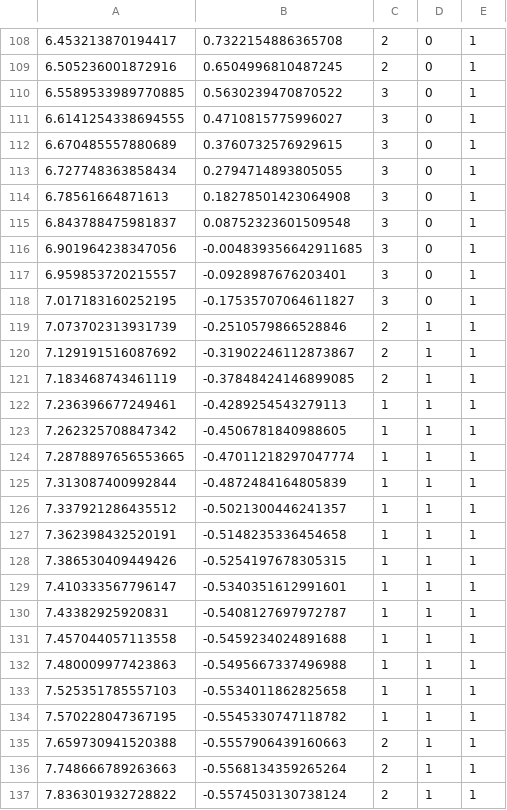
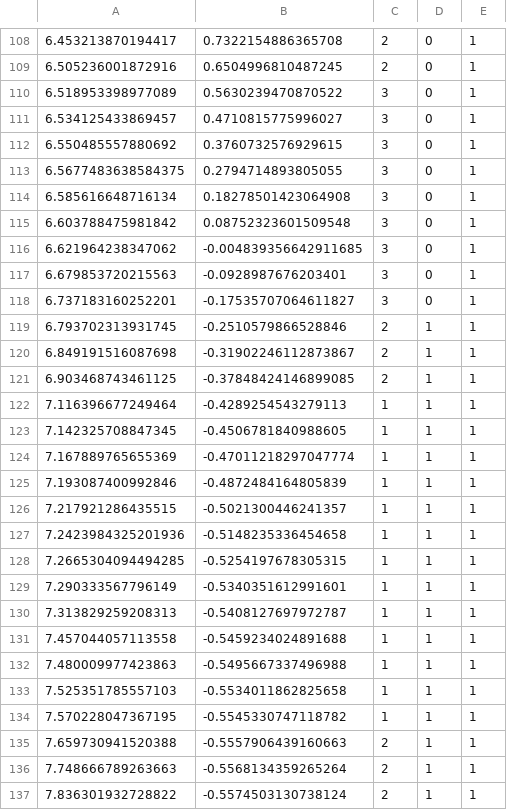
Before and after one commit to Monarch-Robotics-1245/FRC-2021, a CSV file: src/main/deploy/GalacticBBlue.csv, drawn as a sheet; only a part is shown, gaps mark what is left out.

Commit message:
Update GalacticBBlue.csv

```diff
--- a/src/main/deploy/GalacticBBlue.csv
+++ b/src/main/deploy/GalacticBBlue.csv
@@ -109,23 +109,23 @@
 6.505236001872916,0.6504996810487245,2,0,1
-6.5589533989770885,0.5630239470870522,3,0,1
-6.6141254338694555,0.4710815775996027,3,0,1
-6.670485557880689,0.3760732576929615,3,0,1
-6.727748363858434,0.2794714893805055,3,0,1
-6.78561664871613,0.18278501423064908,3,0,1
-6.843788475981837,0.08752323601509548,3,0,1
-6.901964238347056,-0.004839356642911685,3,0,1
-6.959853720215557,-0.0928987676203401,3,0,1
-7.017183160252195,-0.17535707064611827,3,0,1
-7.073702313931739,-0.2510579866528846,2,1,1
-7.129191516087692,-0.31902246112873867,2,1,1
-7.183468743461119,-0.37848424146899085,2,1,1
-7.236396677249461,-0.4289254543279113,1,1,1
-7.262325708847342,-0.4506781840988605,1,1,1
-7.2878897656553665,-0.47011218297047774,1,1,1
-7.313087400992844,-0.4872484164805839,1,1,1
-7.337921286435512,-0.5021300446241357,1,1,1
-7.362398432520191,-0.5148235336454658,1,1,1
-7.386530409449426,-0.5254197678305315,1,1,1
-7.410333567796147,-0.5340351612991601,1,1,1
-7.43382925920831,-0.5408127697972787,1,1,1
+6.518953398977089,0.5630239470870522,3,0,1
+6.534125433869457,0.4710815775996027,3,0,1
+6.550485557880692,0.3760732576929615,3,0,1
+6.5677483638584375,0.2794714893805055,3,0,1
+6.585616648716134,0.18278501423064908,3,0,1
+6.603788475981842,0.08752323601509548,3,0,1
+6.621964238347062,-0.004839356642911685,3,0,1
+6.679853720215563,-0.0928987676203401,3,0,1
+6.737183160252201,-0.17535707064611827,3,0,1
+6.793702313931745,-0.2510579866528846,2,1,1
+6.849191516087698,-0.31902246112873867,2,1,1
+6.903468743461125,-0.37848424146899085,2,1,1
+7.116396677249464,-0.4289254543279113,1,1,1
+7.142325708847345,-0.4506781840988605,1,1,1
+7.167889765655369,-0.47011218297047774,1,1,1
+7.193087400992846,-0.4872484164805839,1,1,1
+7.217921286435515,-0.5021300446241357,1,1,1
+7.2423984325201936,-0.5148235336454658,1,1,1
+7.2665304094494285,-0.5254197678305315,1,1,1
+7.290333567796149,-0.5340351612991601,1,1,1
+7.313829259208313,-0.5408127697972787,1,1,1
 7.457044057113558,-0.5459234024891688,1,1,1
```
